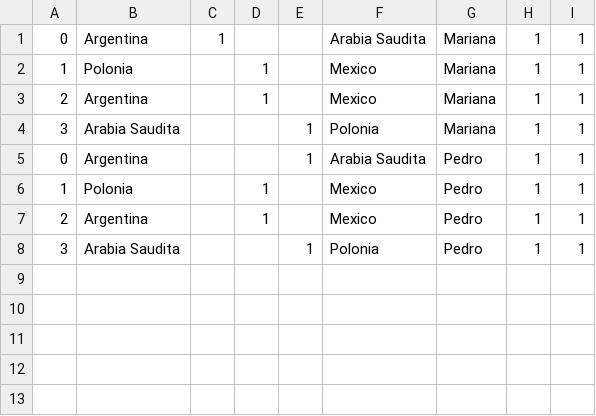
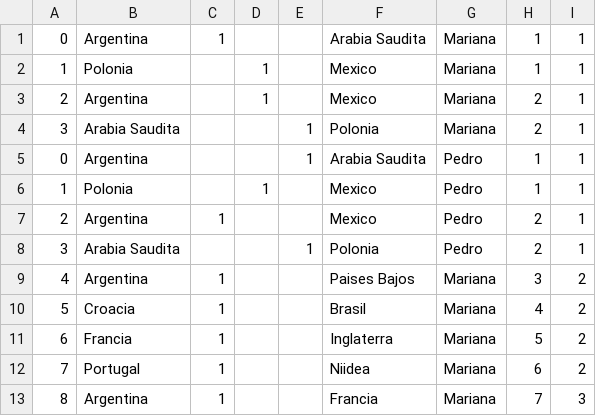
Before and after one commit to brockar/TP-Guzman-Gomez, a CSV file: src/main/java/pronostico.csv, drawn as a sheet.

```diff
--- a/src/main/java/pronostico.csv
+++ b/src/main/java/pronostico.csv
@@ -2,7 +2,12 @@
 1;Polonia;;1;;Mexico;Mariana;1;1
-2;Argentina;;1;;Mexico;Mariana;1;1
-3;Arabia Saudita;;;1;Polonia;Mariana;1;1
+2;Argentina;;1;;Mexico;Mariana;2;1
+3;Arabia Saudita;;;1;Polonia;Mariana;2;1
 0;Argentina;;;1;Arabia Saudita;Pedro;1;1
 1;Polonia;;1;;Mexico;Pedro;1;1
-2;Argentina;;1;;Mexico;Pedro;1;1
-3;Arabia Saudita;;;1;Polonia;Pedro;1;1
+2;Argentina;1;;;Mexico;Pedro;2;1
+3;Arabia Saudita;;;1;Polonia;Pedro;2;1
+4;Argentina;1;;;Paises Bajos;Mariana;3;2
+5;Croacia;1;;;Brasil;Mariana;4;2
+6;Francia;1;;;Inglaterra;Mariana;5;2
+7;Portugal;1;;;Niidea;Mariana;6;2
+8;Argentina;1;;;Francia;Mariana;7;3
```
Also changed, not shown: target/classes/main/java/pronostico.csv, 9 other files.
